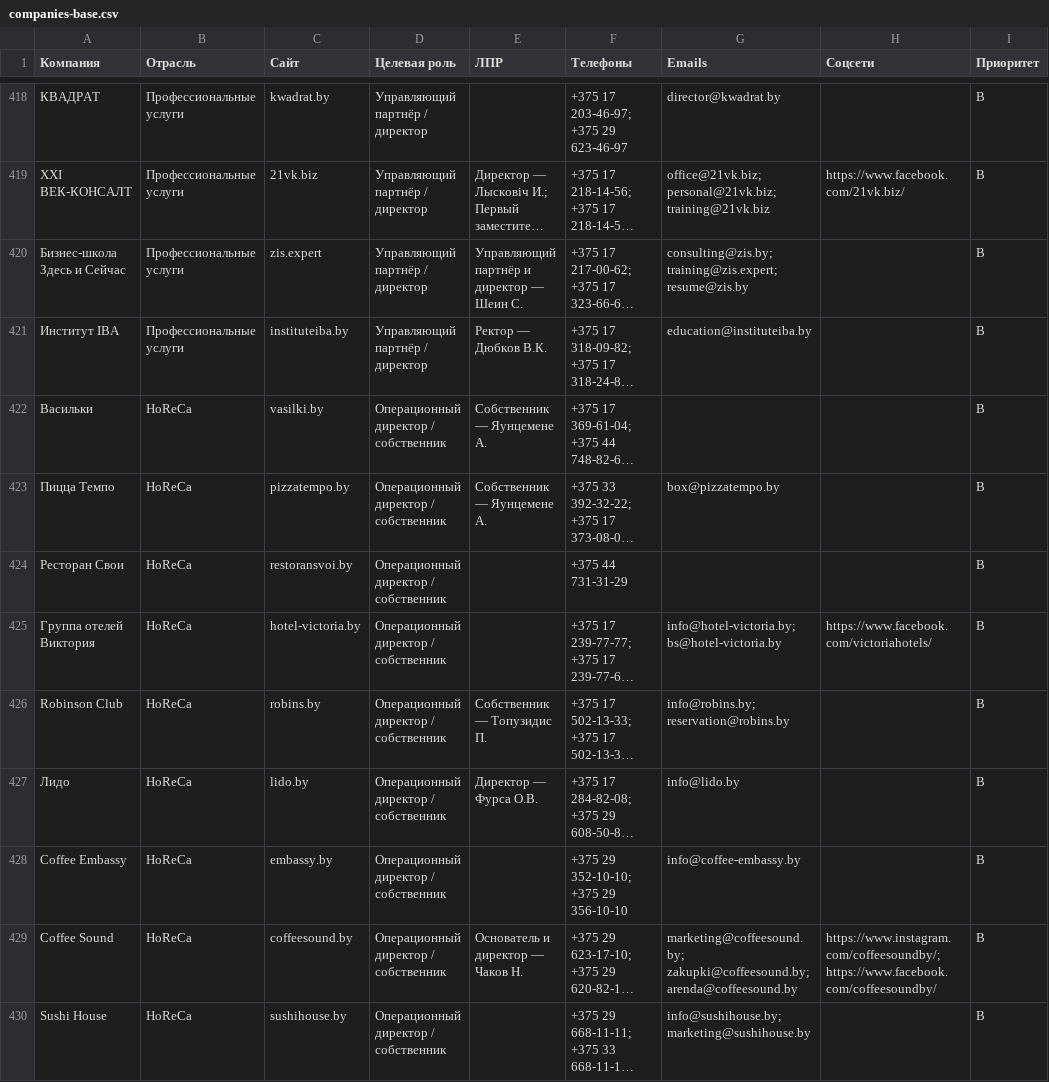
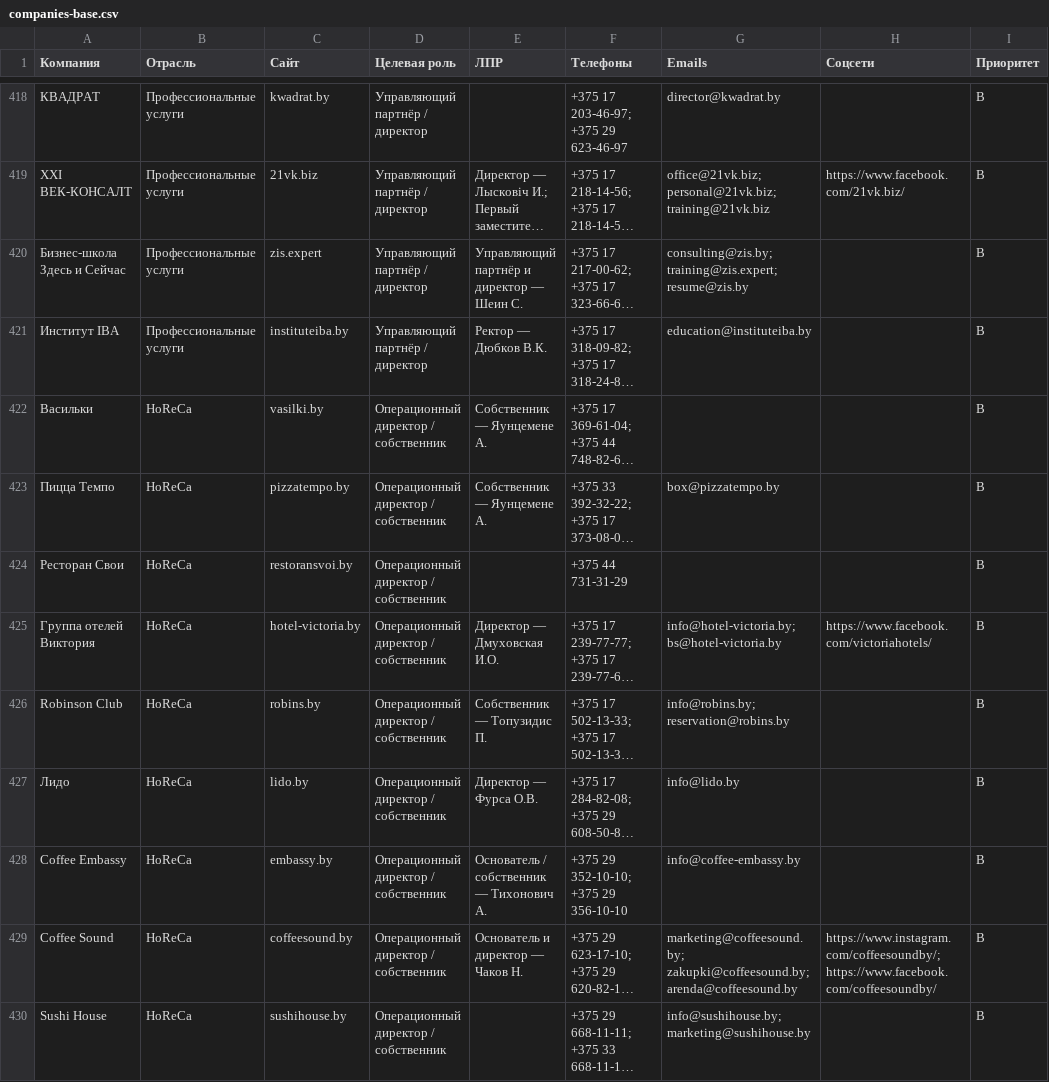
Before and after one commit to mihalkevich/allo-, a CSV file: docs/campaign/companies-base.csv, drawn as a sheet; only a part is shown, gaps mark what is left out; long unchanged cells end in …; the diff covers the shown part only; the diff names each change by its address in the sheet, - before the commit and + after, or states it on an @@ line.

```diff
--- a/docs/campaign/companies-base.csv
+++ b/docs/campaign/companies-base.csv
-E425 (ЛПР): (empty)
+E425 (ЛПР): Директор — Дмуховская И.О.
-E428 (ЛПР): (empty)
+E428 (ЛПР): Основатель / собственник — Тихонович А.
```
Also changed, not shown: 52 edited cells elsewhere in this file, 1 other file.
